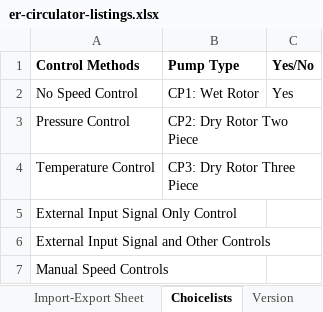
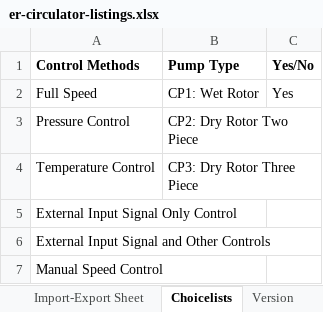
Before and after one commit to edlpumps/hi-er, an Excel workbook: routes/er-circulator-listings.xlsx, sheet Choicelists, drawn as a sheet; values as stored, in another font and other column widths than the file's, no borders; the diff names each change by its address in the sheet, - before the commit and + after, or states it on an @@ line.

Commit message:
Fix Circulator Upload failures. Update Certificate upload template to 1.5 (#26)

```diff
--- a/routes/er-circulator-listings.xlsx (sheet Choicelists)
+++ b/routes/er-circulator-listings.xlsx (sheet Choicelists)
-A2 (Control Methods): No Speed Control
+A2 (Control Methods): Full Speed
-A7 (Control Methods): Manual Speed Controls
+A7 (Control Methods): Manual Speed Control
```
Also changed, not shown: sheet Version, 4 other files.
